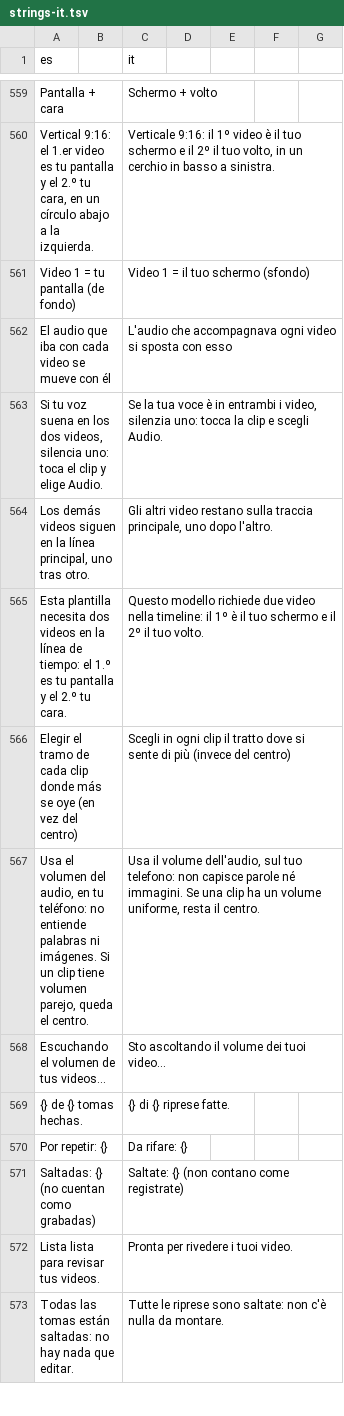
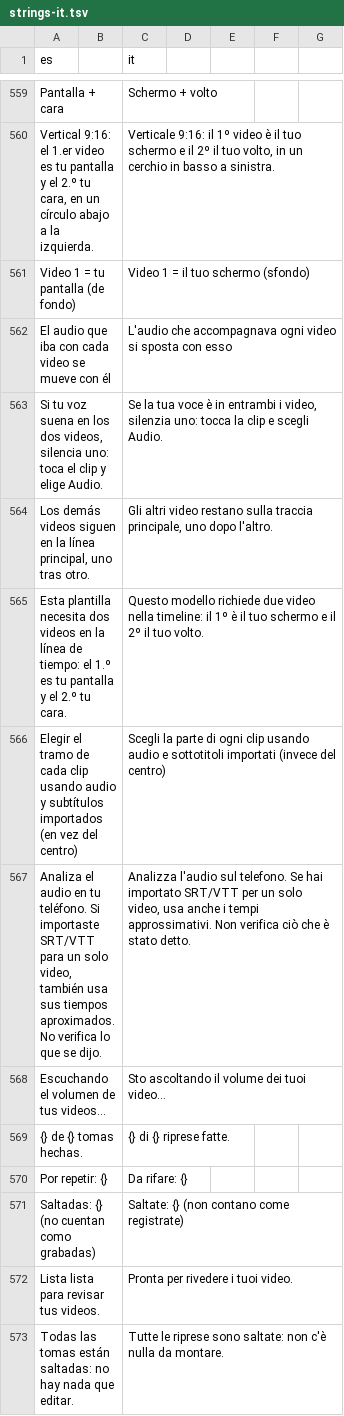
Before and after one commit to Os-WHGo/Wivra, a TSV file: app/i18n/strings-it.tsv, drawn as a sheet; only a part is shown, gaps mark what is left out; removed rows and columns are numbered as before the commit, all else as after; the diff names each change by its address in the sheet, - before the commit and + after, or states it on an @@ line.

```diff
--- a/app/i18n/strings-it.tsv
+++ b/app/i18n/strings-it.tsv
-row 566: Elegir el tramo de cada clip donde más se oye (en vez del centro) |  | Scegli in ogni clip il tratto dove si sente di più (invece del centro)
-row 567: Usa el volumen del audio, en tu teléfono: no entiende palabras ni imágenes. Si un clip tiene volumen parejo, queda el centro. |  | Usa il volume dell'audio, sul tuo telefono: non capisce parole né immagini. Se una clip ha un volume uniforme, resta il centro.
+row 566: Elegir el tramo de cada clip usando audio y subtítulos importados (en vez del centro) |  | Scegli la parte di ogni clip usando audio e sottotitoli importati (invece del centro)
+row 567: Analiza el audio en tu teléfono. Si importaste SRT/VTT para un solo video, también usa sus tiempos aproximados. No verifica lo que se dijo. |  | Analizza l'audio sul telefono. Se hai importato SRT/VTT per un solo video, usa anche i tempi approssimativi. Non verifica ciò che è stato detto.
```
Also changed, not shown: app/i18n/strings-3.tsv, 1 other file.
